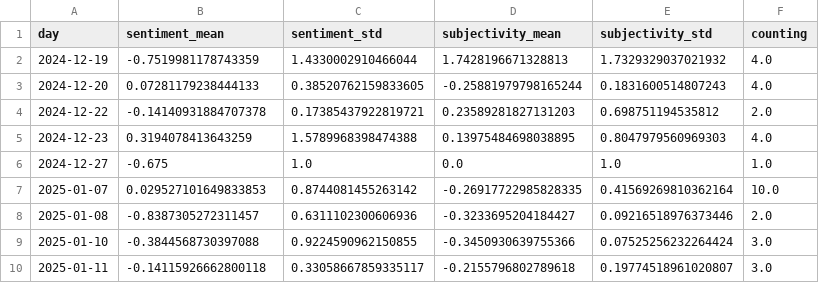
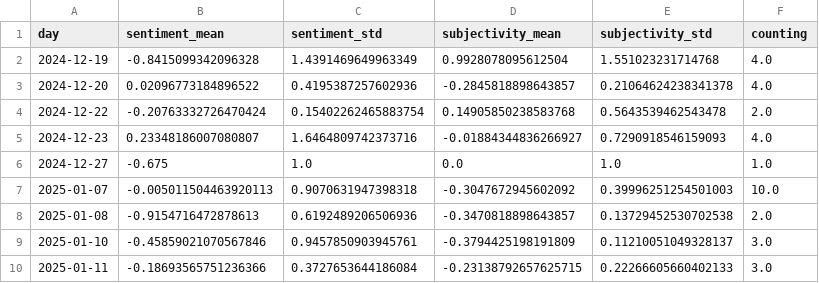
Before and after one commit to MomoMusic/winterIsComing2, a CSV file: csv/sentiments_days.csv, drawn as a sheet; only a part is shown; the diff covers the shown part only.

```diff
--- a/csv/sentiments_days.csv
+++ b/csv/sentiments_days.csv
@@ -1,10 +1,10 @@
 day,sentiment_mean,sentiment_std,subjectivity_mean,subjectivity_std,counting
-2024-12-19,-0.7519981178743359,1.4330002910466044,1.7428196671328813,1.7329329037021932,4.0
-2024-12-20,0.07281179238444133,0.38520762159833605,-0.25881979798165244,0.1831600514807243,4.0
-2024-12-22,-0.14140931884707378,0.17385437922819721,0.23589281827131203,0.698751194535812,2.0
-2024-12-23,0.3194078413643259,1.5789968398474388,0.13975484698038895,0.8047979560969303,4.0
+2024-12-19,-0.8415099342096328,1.4391469649963349,0.9928078095612504,1.551023231714768,4.0
+2024-12-20,0.02096773184896522,0.4195387257602936,-0.2845818898643857,0.21064624238341378,4.0
+2024-12-22,-0.20763332726470424,0.15402262465883754,0.14905850238583768,0.5643539462543478,2.0
+2024-12-23,0.23348186007080807,1.6464809742373716,-0.01884344836266927,0.7290918546159093,4.0
 2024-12-27,-0.675,1.0,0.0,1.0,1.0
-2025-01-07,0.029527101649833853,0.8744081455263142,-0.26917722985828335,0.41569269810362164,10.0
-2025-01-08,-0.8387305272311457,0.6311102300606936,-0.3233695204184427,0.09216518976373446,2.0
-2025-01-10,-0.3844568730397088,0.9224590962150855,-0.3450930639755366,0.07525256232264424,3.0
-2025-01-11,-0.14115926662800118,0.33058667859335117,-0.2155796802789618,0.19774518961020807,3.0
+2025-01-07,-0.005011504463920113,0.9070631947398318,-0.3047672945602092,0.39996251254501003,10.0
+2025-01-08,-0.9154716472878613,0.6192489206506936,-0.3470818898643857,0.13729452530702538,2.0
+2025-01-10,-0.45859021070567846,0.9457850903945761,-0.3794425198191809,0.11210051049328137,3.0
+2025-01-11,-0.18693565751236366,0.3727653644186084,-0.23138792657625715,0.22266605660402133,3.0
```
Also changed, not shown: 3 added rows and 24 edited cells elsewhere in this file, csv/sentiments_keywords.csv, csv/sentiments_locations.csv, 7 other files.
